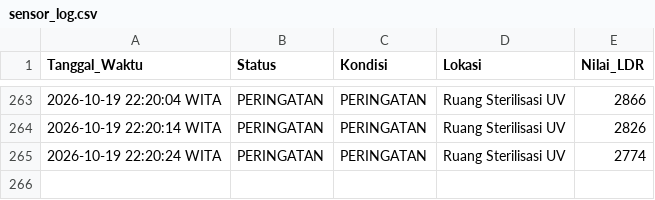
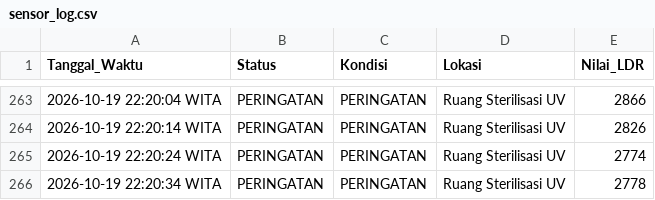
Before and after one commit to byyaja/SCADA, a CSV file: logs/sensor_log.csv, drawn as a sheet; only a part is shown, gaps mark what is left out; the diff names each change by its address in the sheet, - before the commit and + after, or states it on an @@ line.

```diff
--- a/logs/sensor_log.csv
+++ b/logs/sensor_log.csv
+row 266: 2026-10-19 22:20:34 WITA | PERINGATAN | PERINGATAN | Ruang Sterilisasi UV | 2778
```
